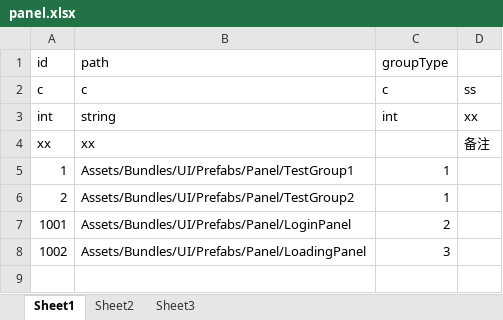
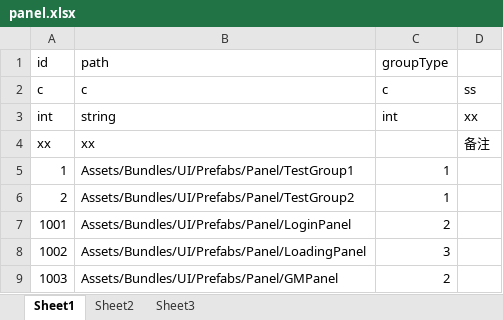
Before and after one commit to 2455466675/Project001, an Excel workbook: Config/Excel/panel.xlsx, sheet Sheet1, drawn as a sheet; values as stored, in another font and other column widths than the file's, no borders; the diff names each change by its address in the sheet, - before the commit and + after, or states it on an @@ line.

```diff
--- a/Config/Excel/panel.xlsx (sheet Sheet1)
+++ b/Config/Excel/panel.xlsx (sheet Sheet1)
+row 9: 1003 | Assets/Bundles/UI/Prefabs/Panel/GMPanel | 2
```
Also changed, not shown: Config/Excel/gm.xlsx, 29 other files.
